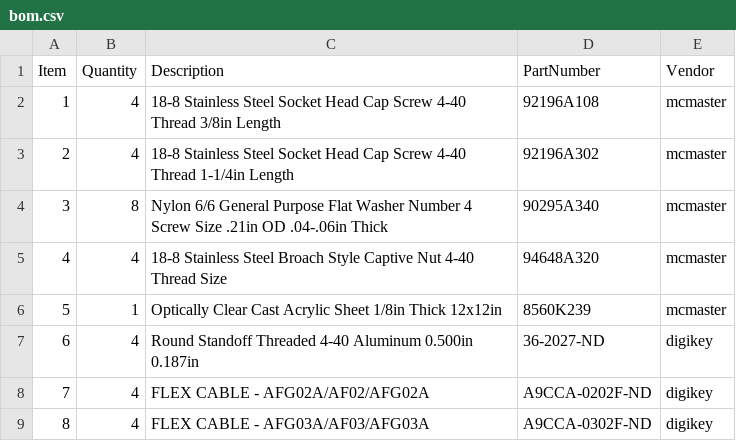
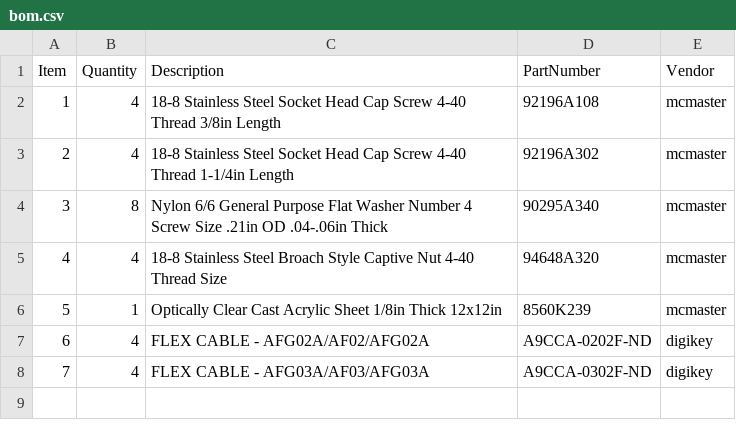
Before and after one commit to JaneliaSciComp/modular_device_enclosure, a CSV file: bom/bom.csv, drawn as a sheet; removed rows and columns are numbered as before the commit, all else as after; the diff names each change by its address in the sheet, - before the commit and + after, or states it on an @@ line.

Commit message:
Moved aluminum standoffs to modular_device_base bom.

```diff
--- a/bom/bom.csv
+++ b/bom/bom.csv
-row 7: 6 | 4 | Round Standoff Threaded 4-40 Aluminum 0.500in 0.187in | 36-2027-ND | digikey
@@ column A (Item) renumbered from row 7 down @@
```
Also changed, not shown: 1 other file.
